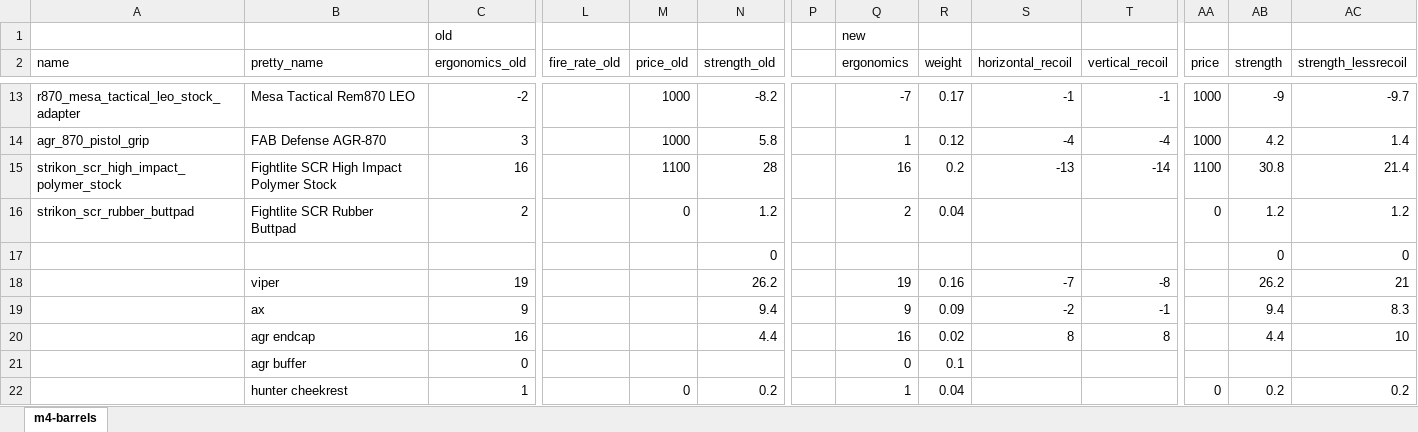
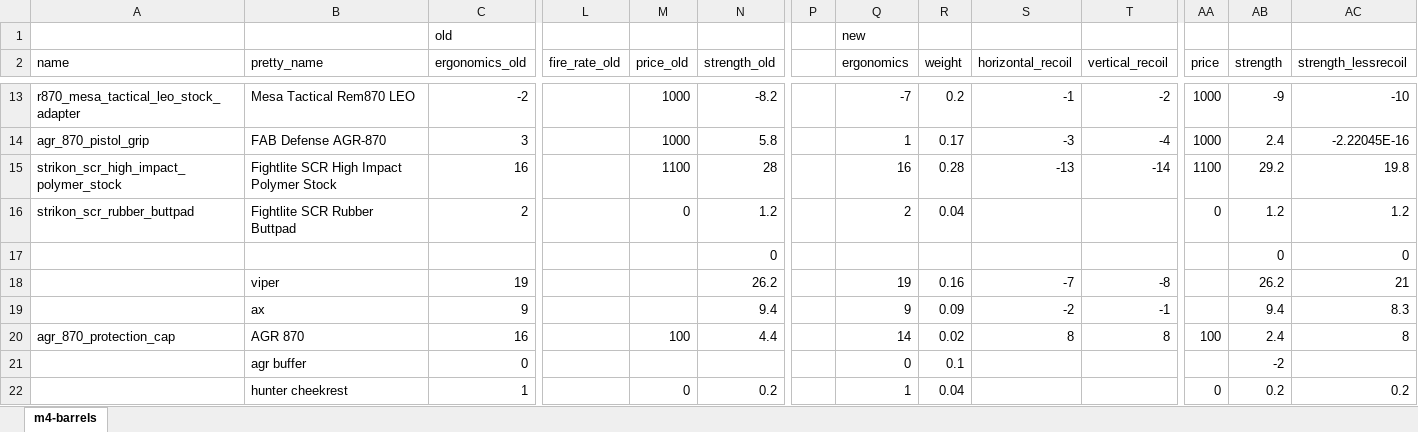
Before and after one commit to recoil-group/deadline-balancing, an Excel workbook: changes/shotgun-stocks.xlsx, sheet m4-barrels, drawn as a sheet; only a part is shown, gaps mark what is left out; values as stored, in another font and other column widths than the file's, no borders; the diff covers the shown part only; the diff names each change by its address in the sheet, - before the commit and + after, or states it on an @@ line.

Commit message:
increase shotgun stock weight

```diff
--- a/changes/shotgun-stocks.xlsx (sheet m4-barrels)
+++ b/changes/shotgun-stocks.xlsx (sheet m4-barrels)
-R13 (weight): 0.17
+R13 (weight): 0.2
-T13 (vertical_recoil): -1
+T13 (vertical_recoil): -2
-AC13 (strength_lessrecoil): -9.7
+AC13 (strength_lessrecoil): -10
-R14 (weight): 0.12
+R14 (weight): 0.17
-S14 (horizontal_recoil): -4
+S14 (horizontal_recoil): -3
-AB14 (strength): 4.2
+AB14 (strength): 2.4
-AC14 (strength_lessrecoil): 1.4
+AC14 (strength_lessrecoil): -2.22045E-16
-R15 (weight): 0.2
+R15 (weight): 0.28
-AB15 (strength): 30.8
+AB15 (strength): 29.2
-AC15 (strength_lessrecoil): 21.4
+AC15 (strength_lessrecoil): 19.8
-A20 (name): (empty)
+A20 (name): agr_870_protection_cap
-B20 (pretty_name): agr endcap
+B20 (pretty_name): AGR 870
-M20 (price_old): (empty)
+M20 (price_old): 100
-Q20 (ergonomics): 16
+Q20 (ergonomics): 14
-AA20 (price): (empty)
+AA20 (price): 100
-AB20 (strength): 4.4
+AB20 (strength): 2.4
-AC20 (strength_lessrecoil): 10
+AC20 (strength_lessrecoil): 8
-AB21 (strength): (empty)
+AB21 (strength): -2
```
Also changed, not shown: 31 edited cells elsewhere in this sheet, 2 other files.
